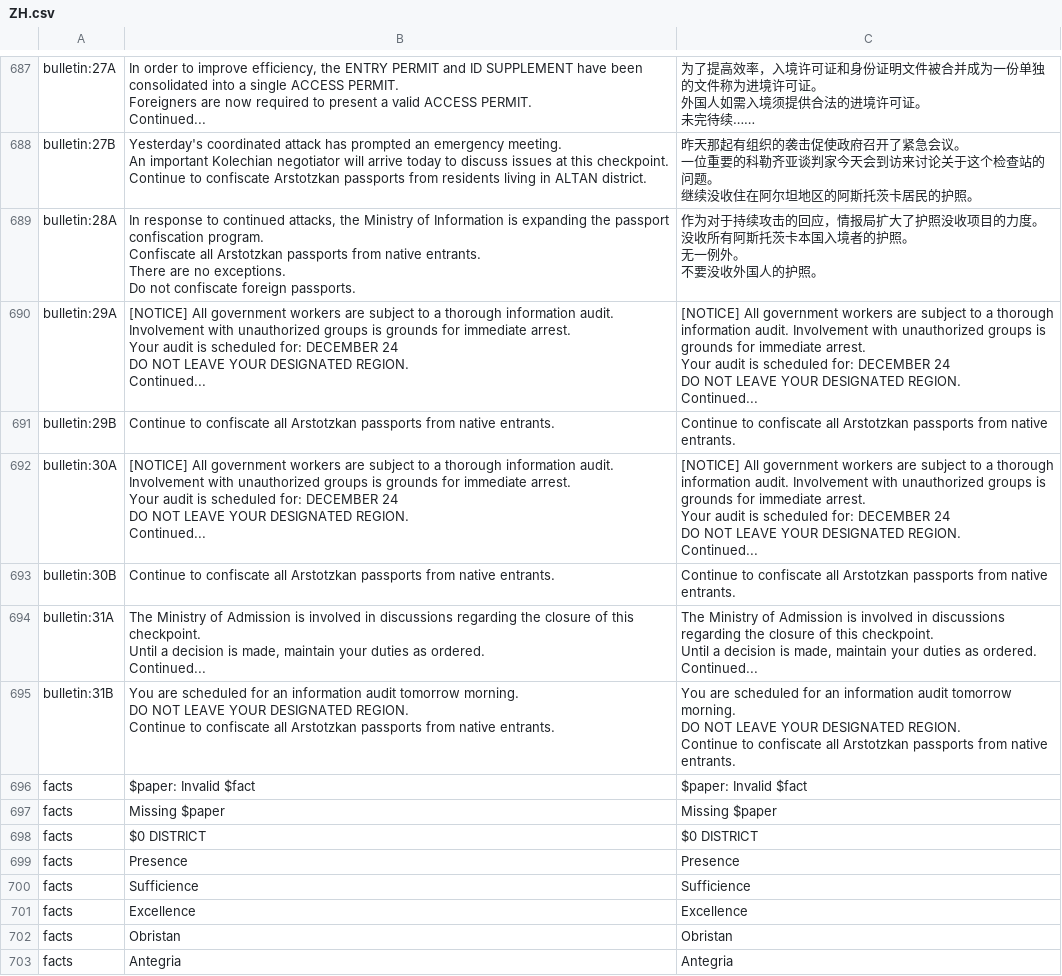
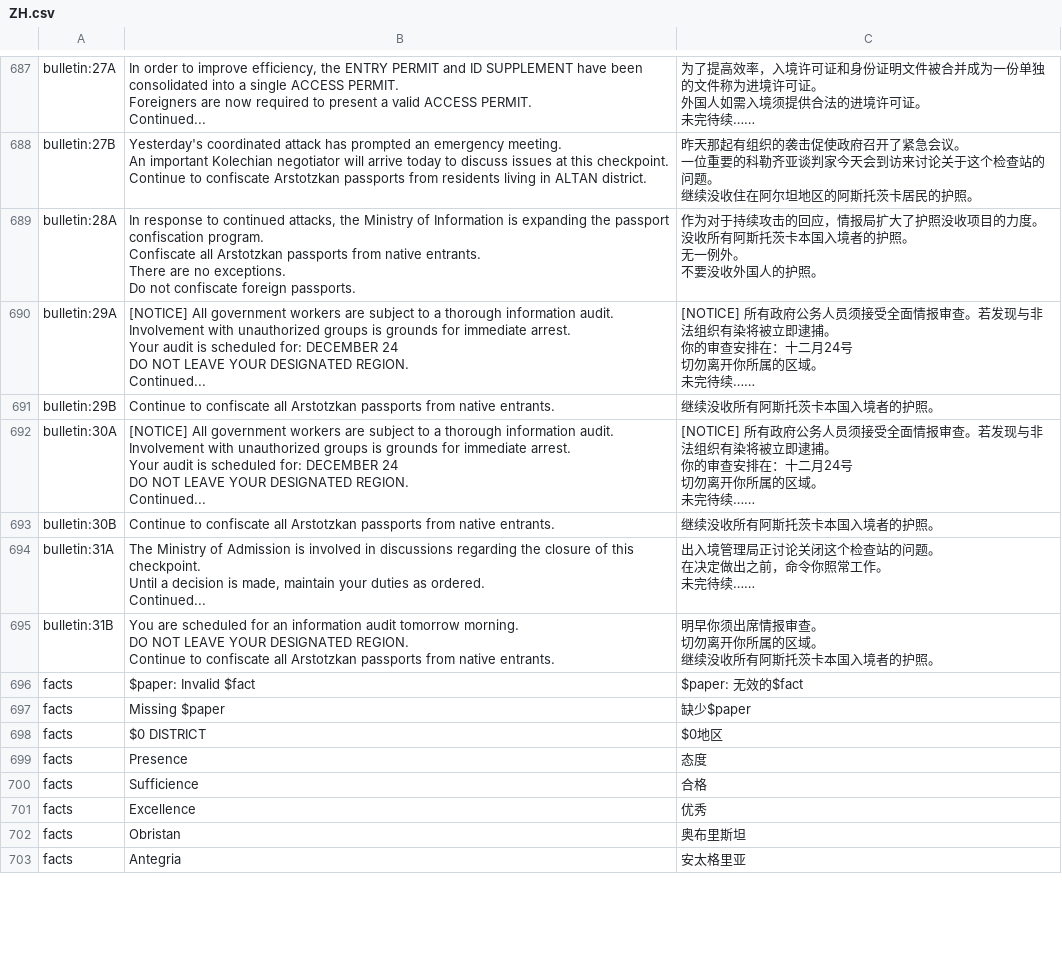
Before and after one commit to ericshentw/papers_please_zh_translation, a CSV file: ZH.csv, drawn as a sheet; only a part is shown, gaps mark what is left out; the diff covers the shown part only.

Commit message:
Updates 751a8593-2ffb-42fa-b290-ef4e36066aff

```diff
--- a/ZH.csv
+++ b/ZH.csv
@@ -1109,55 +1109,55 @@ Do not confiscate foreign passports.","作为对于持续攻击的回应，情
 不要没收外国人的护照。"
-"bulletin:29A","[NOTICE] All government workers are subject to a thorough information audit. Involvement with unauthorized groups is grounds for immediate arrest.
-
-Your audit is scheduled for: DECEMBER 24
-
-DO NOT LEAVE YOUR DESIGNATED REGION.
-
-Continued...","[NOTICE] All government workers are subject to a thorough information audit. Involvement with unauthorized groups is grounds for immediate arrest.
-
-Your audit is scheduled for: DECEMBER 24
-
-DO NOT LEAVE YOUR DESIGNATED REGION.
-
-Continued..."
-"bulletin:29B","Continue to confiscate all Arstotzkan passports from native entrants.","Continue to confiscate all Arstotzkan passports from native entrants."
-"bulletin:30A","[NOTICE] All government workers are subject to a thorough information audit. Involvement with unauthorized groups is grounds for immediate arrest.
-
-Your audit is scheduled for: DECEMBER 24
-
-DO NOT LEAVE YOUR DESIGNATED REGION.
-
-Continued...","[NOTICE] All government workers are subject to a thorough information audit. Involvement with unauthorized groups is grounds for immediate arrest.
-
-Your audit is scheduled for: DECEMBER 24
-
-DO NOT LEAVE YOUR DESIGNATED REGION.
-
-Continued..."
-"bulletin:30B","Continue to confiscate all Arstotzkan passports from native entrants.","Continue to confiscate all Arstotzkan passports from native entrants."
-"bulletin:31A","The Ministry of Admission is involved in discussions regarding the closure of this checkpoint.
-
-Until a decision is made, maintain your duties as ordered.
-
-Continued...","The Ministry of Admission is involved in discussions regarding the closure of this checkpoint.
-
-Until a decision is made, maintain your duties as ordered.
-
-Continued..."
-"bulletin:31B","You are scheduled for an information audit tomorrow morning.
-
-DO NOT LEAVE YOUR DESIGNATED REGION.
-
-Continue to confiscate all Arstotzkan passports from native entrants.","You are scheduled for an information audit tomorrow morning.
-
-DO NOT LEAVE YOUR DESIGNATED REGION.
-
-Continue to confiscate all Arstotzkan passports from native entrants."
-"facts","$paper: Invalid $fact","$paper: Invalid $fact"
-"facts","Missing $paper","Missing $paper"
-"facts","$0 DISTRICT","$0 DISTRICT"
-"facts","Presence","Presence"
-"facts","Sufficience","Sufficience"
-"facts","Excellence","Excellence"
-"facts","Obristan","Obristan"
-"facts","Antegria","Antegria"
+"bulletin:29A","[NOTICE] All government workers are subject to a thorough information audit. Involvement with unauthorized groups is grounds for immediate arrest.
+
+Your audit is scheduled for: DECEMBER 24
+
+DO NOT LEAVE YOUR DESIGNATED REGION.
+
+Continued...","[NOTICE] 所有政府公务人员须接受全面情报审查。若发现与非法组织有染将被立即逮捕。
+
+你的审查安排在：十二月24号
+
+切勿离开你所属的区域。
+
+未完待续……"
+"bulletin:29B","Continue to confiscate all Arstotzkan passports from native entrants.","继续没收所有阿斯托茨卡本国入境者的护照。"
+"bulletin:30A","[NOTICE] All government workers are subject to a thorough information audit. Involvement with unauthorized groups is grounds for immediate arrest.
+
+Your audit is scheduled for: DECEMBER 24
+
+DO NOT LEAVE YOUR DESIGNATED REGION.
+
+Continued...","[NOTICE] 所有政府公务人员须接受全面情报审查。若发现与非法组织有染将被立即逮捕。
+
+你的审查安排在：十二月24号
+
+切勿离开你所属的区域。
+
+未完待续……"
+"bulletin:30B","Continue to confiscate all Arstotzkan passports from native entrants.","继续没收所有阿斯托茨卡本国入境者的护照。"
+"bulletin:31A","The Ministry of Admission is involved in discussions regarding the closure of this checkpoint.
+
+Until a decision is made, maintain your duties as ordered.
+
+Continued...","出入境管理局正讨论关闭这个检查站的问题。
+
+在决定做出之前，命令你照常工作。
+
+未完待续……"
+"bulletin:31B","You are scheduled for an information audit tomorrow morning.
+
+DO NOT LEAVE YOUR DESIGNATED REGION.
+
+Continue to confiscate all Arstotzkan passports from native entrants.","明早你须出席情报审查。
+
+切勿离开你所属的区域。
+
+继续没收所有阿斯托茨卡本国入境者的护照。"
+"facts","$paper: Invalid $fact","$paper: 无效的$fact"
+"facts","Missing $paper","缺少$paper"
+"facts","$0 DISTRICT","$0地区"
+"facts","Presence","态度"
+"facts","Sufficience","合格"
+"facts","Excellence","优秀"
+"facts","Obristan","奥布里斯坦"
+"facts","Antegria","安太格里亚"
```
Also changed, not shown: 91 edited cells elsewhere in this file.
